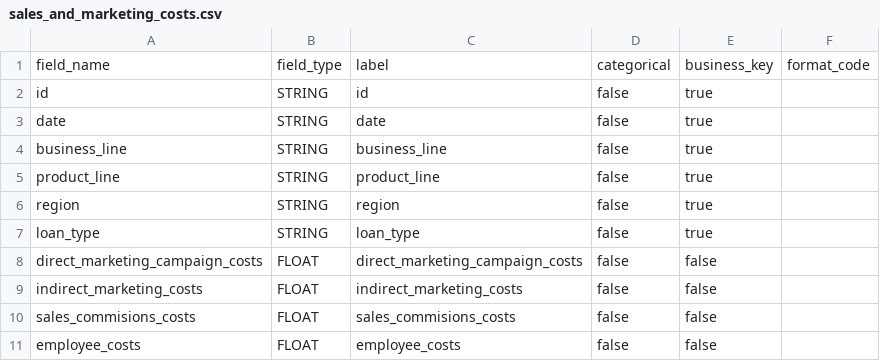
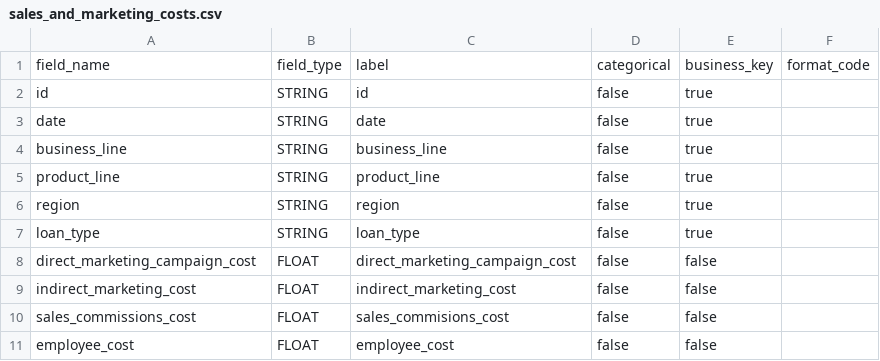
Before and after one commit to MikeG27/acc_models, a CSV file: src/schemas/sales_and_marketing_costs.csv, drawn as a sheet.

Commit message:
fix schemas

```diff
--- a/src/schemas/sales_and_marketing_costs.csv
+++ b/src/schemas/sales_and_marketing_costs.csv
@@ -7,5 +7,5 @@ region, STRING, region, false, true
 loan_type, STRING, loan_type, false, true
-direct_marketing_campaign_costs, FLOAT, direct_marketing_campaign_costs, false, false
-indirect_marketing_costs, FLOAT, indirect_marketing_costs, false, false
-sales_commisions_costs, FLOAT, sales_commisions_costs, false, false
-employee_costs, FLOAT, employee_costs, false, false
+direct_marketing_campaign_cost, FLOAT, direct_marketing_campaign_cost, false, false
+indirect_marketing_cost, FLOAT, indirect_marketing_cost, false, false
+sales_commissions_cost, FLOAT, sales_commisions_cost, false, false
+employee_cost, FLOAT, employee_cost, false, false
```
Also changed, not shown: src/schemas/corporate_centre_costs.csv, src/schemas/operating_costs.csv, 6 other files.
